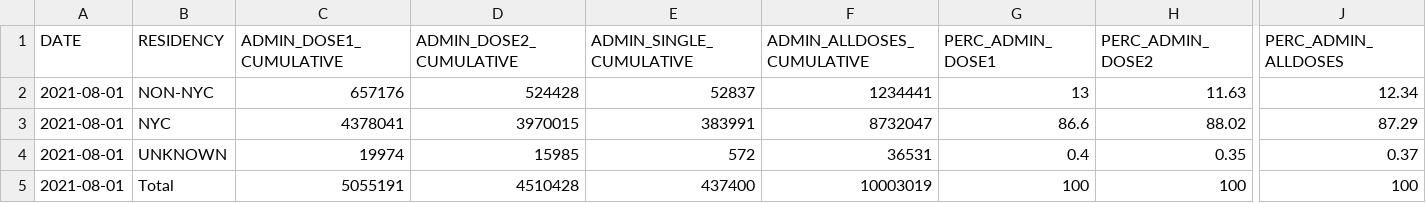
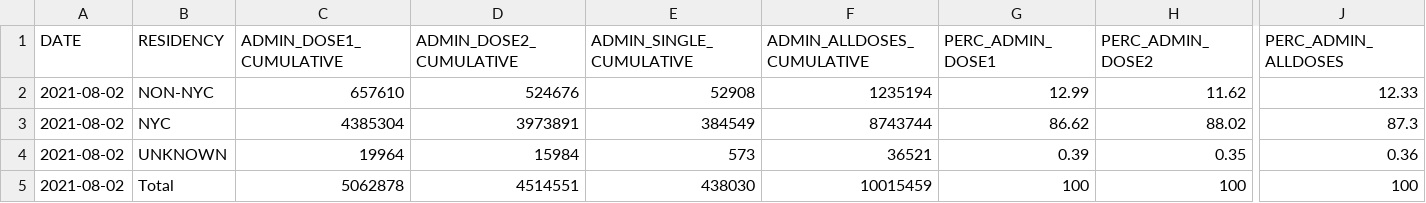
Before and after one commit to nychealth/covid-vaccine-data, a CSV file: doses/doses-by-residency.csv, drawn as a sheet; only a part is shown, gaps mark what is left out; the diff names each change by its address in the sheet, - before the commit and + after, or states it on an @@ line.

```diff
--- a/doses/doses-by-residency.csv
+++ b/doses/doses-by-residency.csv
-A2:A5 (DATE): 2021-08-01
+A2:A5 (DATE): 2021-08-02
-C2 (ADMIN_DOSE1_CUMULATIVE): 657176
+C2 (ADMIN_DOSE1_CUMULATIVE): 657610
-D2 (ADMIN_DOSE2_CUMULATIVE): 524428
+D2 (ADMIN_DOSE2_CUMULATIVE): 524676
-E2 (ADMIN_SINGLE_CUMULATIVE): 52837
+E2 (ADMIN_SINGLE_CUMULATIVE): 52908
-F2 (ADMIN_ALLDOSES_CUMULATIVE): 1234441
+F2 (ADMIN_ALLDOSES_CUMULATIVE): 1235194
-G2 (PERC_ADMIN_DOSE1): 13
+G2 (PERC_ADMIN_DOSE1): 12.99
-H2 (PERC_ADMIN_DOSE2): 11.63
+H2 (PERC_ADMIN_DOSE2): 11.62
-J2 (PERC_ADMIN_ALLDOSES): 12.34
+J2 (PERC_ADMIN_ALLDOSES): 12.33
-C3 (ADMIN_DOSE1_CUMULATIVE): 4378041
+C3 (ADMIN_DOSE1_CUMULATIVE): 4385304
-D3 (ADMIN_DOSE2_CUMULATIVE): 3970015
+D3 (ADMIN_DOSE2_CUMULATIVE): 3973891
-E3 (ADMIN_SINGLE_CUMULATIVE): 383991
+E3 (ADMIN_SINGLE_CUMULATIVE): 384549
-F3 (ADMIN_ALLDOSES_CUMULATIVE): 8732047
+F3 (ADMIN_ALLDOSES_CUMULATIVE): 8743744
-G3 (PERC_ADMIN_DOSE1): 86.6
+G3 (PERC_ADMIN_DOSE1): 86.62
-J3 (PERC_ADMIN_ALLDOSES): 87.29
+J3 (PERC_ADMIN_ALLDOSES): 87.3
-C4 (ADMIN_DOSE1_CUMULATIVE): 19974
+C4 (ADMIN_DOSE1_CUMULATIVE): 19964
-D4 (ADMIN_DOSE2_CUMULATIVE): 15985
+D4 (ADMIN_DOSE2_CUMULATIVE): 15984
-E4 (ADMIN_SINGLE_CUMULATIVE): 572
+E4 (ADMIN_SINGLE_CUMULATIVE): 573
-F4 (ADMIN_ALLDOSES_CUMULATIVE): 36531
+F4 (ADMIN_ALLDOSES_CUMULATIVE): 36521
-G4 (PERC_ADMIN_DOSE1): 0.4
+G4 (PERC_ADMIN_DOSE1): 0.39
-J4 (PERC_ADMIN_ALLDOSES): 0.37
+J4 (PERC_ADMIN_ALLDOSES): 0.36
-C5 (ADMIN_DOSE1_CUMULATIVE): 5055191
+C5 (ADMIN_DOSE1_CUMULATIVE): 5062878
-D5 (ADMIN_DOSE2_CUMULATIVE): 4510428
+D5 (ADMIN_DOSE2_CUMULATIVE): 4514551
-E5 (ADMIN_SINGLE_CUMULATIVE): 437400
+E5 (ADMIN_SINGLE_CUMULATIVE): 438030
-F5 (ADMIN_ALLDOSES_CUMULATIVE): 10003019
+F5 (ADMIN_ALLDOSES_CUMULATIVE): 10015459
```
Also changed, not shown: doses/doses-by-day.csv, doses/summary-doses.csv.
